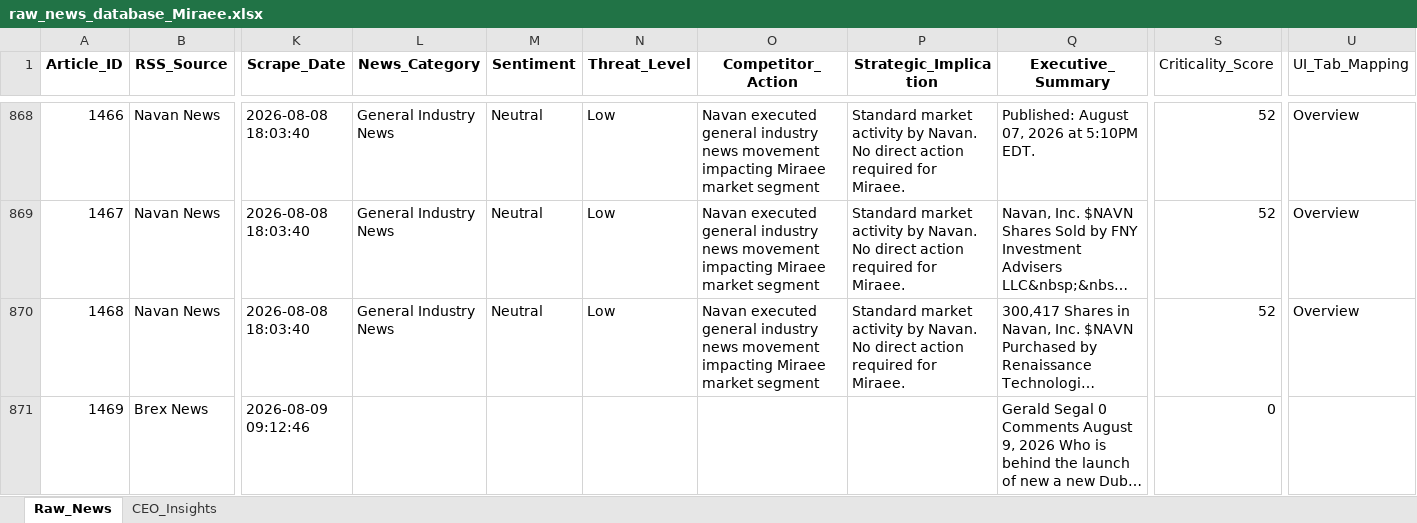
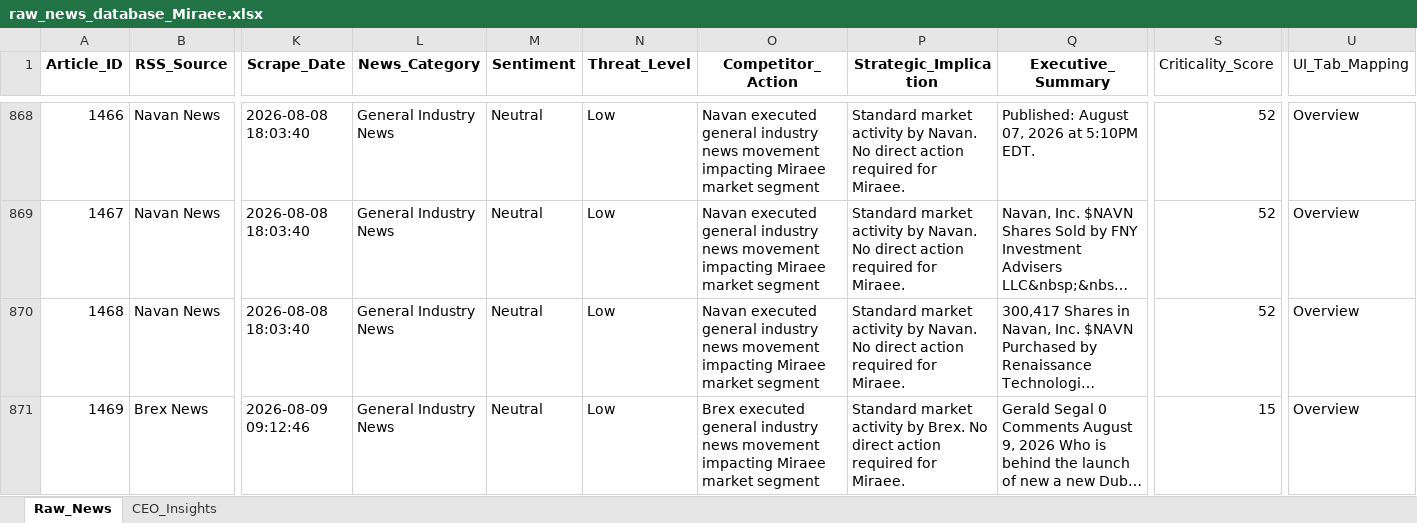
Before and after one commit to pchitlangia-maker/TabhiGroupDashboard, an Excel workbook: News_Dashboard/data/raw_news_database_Miraee.xlsx, sheet Raw_News, drawn as a sheet; only a part is shown, gaps mark what is left out; long unchanged cells end in …; values as stored, in another font and other column widths than the file's, no borders; the diff names each change by its address in the sheet, - before the commit and + after, or states it on an @@ line.

```diff
--- a/News_Dashboard/data/raw_news_database_Miraee.xlsx (sheet Raw_News)
+++ b/News_Dashboard/data/raw_news_database_Miraee.xlsx (sheet Raw_News)
-L871 (News_Category): (empty)
+L871 (News_Category): General Industry News
-M871 (Sentiment): (empty)
+M871 (Sentiment): Neutral
-N871 (Threat_Level): (empty)
+N871 (Threat_Level): Low
-O871 (Competitor_Action): (empty)
+O871 (Competitor_Action): Brex executed general industry news movement impacting Miraee market segment
-P871 (Strategic_Implication): (empty)
+P871 (Strategic_Implication): Standard market activity by Brex. No direct action required for Miraee.
-S871 (Criticality_Score): 0
+S871 (Criticality_Score): 15
-U871 (UI_Tab_Mapping): (empty)
+U871 (UI_Tab_Mapping): Overview
```
Also changed, not shown: News_Dashboard/data/raw_news_database_Mondee.xlsx, News_Intelligence/output/raw_news_database_Miraee.xlsx, 3 other files.
